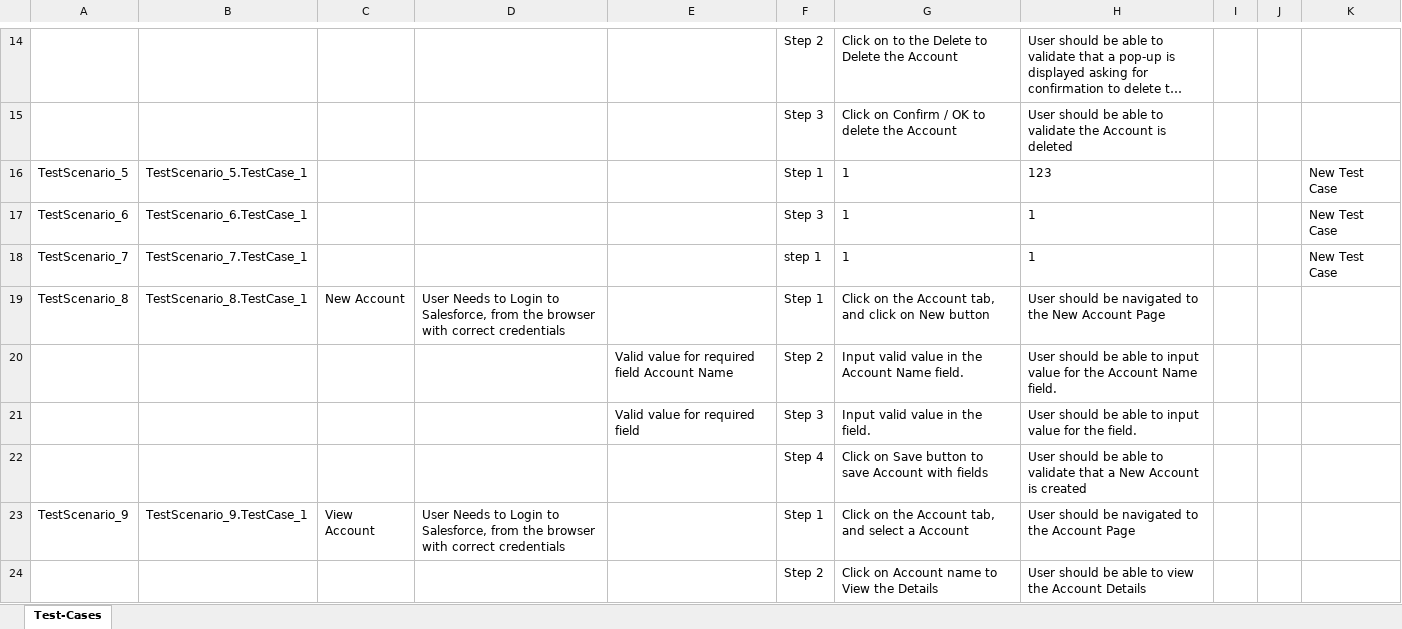
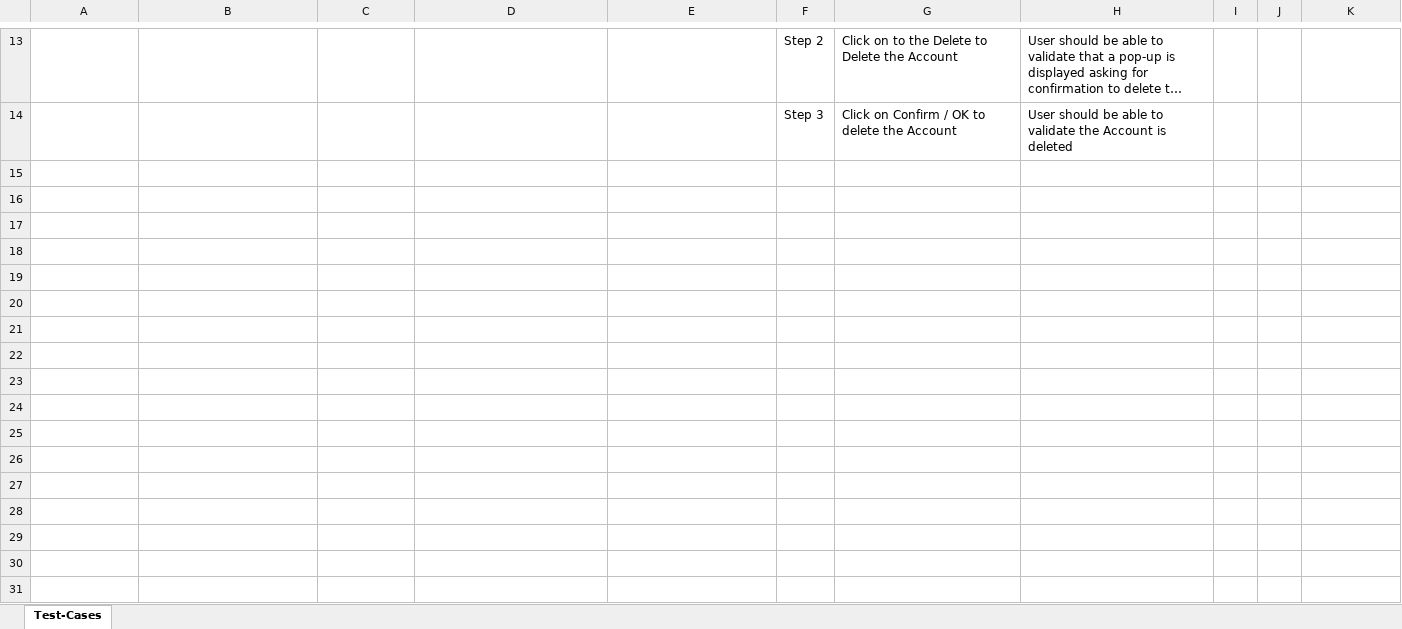
Before and after one commit to ShaikMohamedIrfan/creatiee, an Excel workbook: Test1.xlsx, sheet Test-Cases, drawn as a sheet; only a part is shown, gaps mark what is left out; long unchanged cells end in …; values as stored, in another font and other column widths than the file's, no borders; table styles not drawn; the diff covers the shown part only; the diff names each change by its address in the sheet, - before the commit and + after, or states it on an @@ line.

Commit message:
Initial Commit for Verification of Test cases

```diff
--- a/Test1.xlsx (sheet Test-Cases)
+++ b/Test1.xlsx (sheet Test-Cases)
-row 16: TestScenario_5 | TestScenario_5.TestCase_1 |  |  |  | Step 1 | 1 | 123 |  |  | New Test Case
-row 17: TestScenario_6 | TestScenario_6.TestCase_1 |  |  |  | Step 3 | 1 | 1 |  |  | New Test Case
-row 18: TestScenario_7 | TestScenario_7.TestCase_1 |  |  |  | step 1 | 1 | 1 |  |  | New Test Case
-row 19: TestScenario_8 | TestScenario_8.TestCase_1 | New Account | User Needs to Login to Salesforce, from the browser with correct credentials |  | Step 1 | Click on the Account tab, and click on New button | User should be navigated to the New Account Page
-row 20:  |  |  |  | Valid value for required field Account Name | Step 2 | Input valid value in the Account Name field. | User should be able to input value for the Account Name field.
-row 21:  |  |  |  | Valid value for required field | Step 3 | Input valid value in the field. | User should be able to input value for the field.
-row 22:  |  |  |  |  | Step 4 | Click on Save button to save Account with fields | User should be able to validate that a New Account is created
-row 23: TestScenario_9 | TestScenario_9.TestCase_1 | View Account | User Needs to Login to Salesforce, from the browser with correct credentials |  | Step 1 | Click on the Account tab, and select a Account | User should be navigated to the Account Page
-row 24:  |  |  |  |  | Step 2 | Click on Account name to View the Details | User should be able to view the Account Details
```
Also changed, not shown: 9 removed rows and 2 edited cells elsewhere in this sheet.
